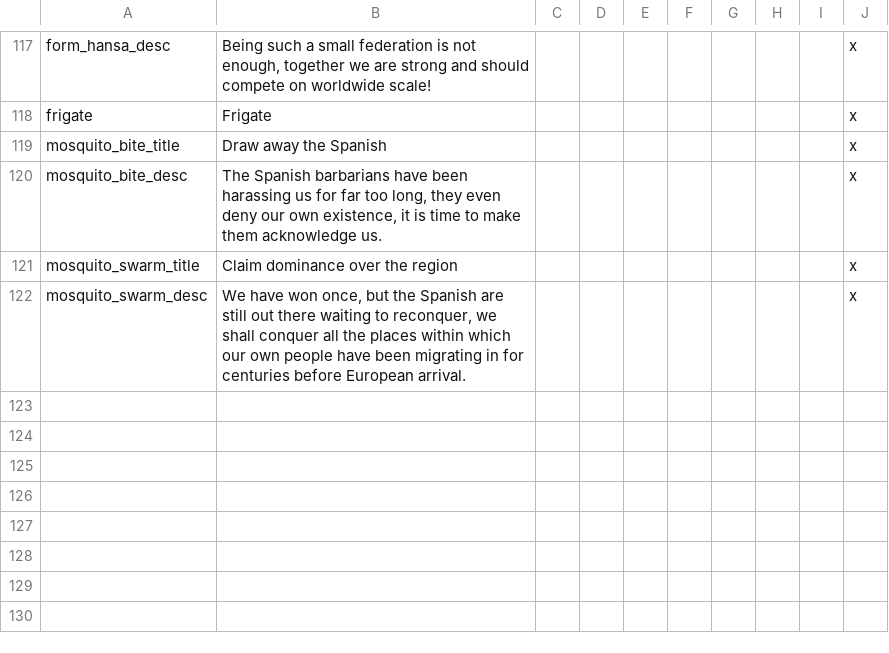
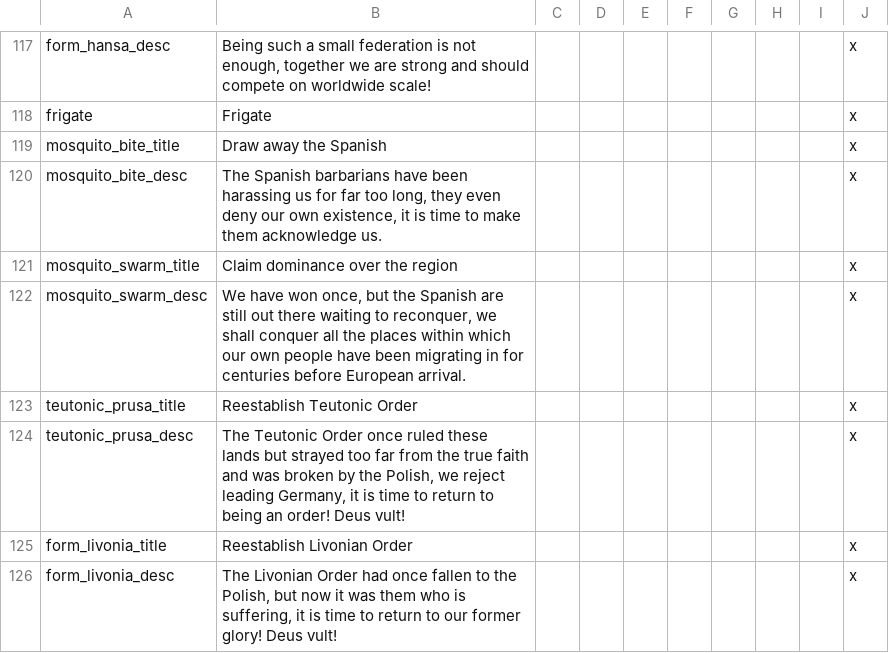
Before and after one commit to AoE-guys/AoE-SP-VERSION-DISCONTINUED-, a CSV file: AOE/localisation/choxflans_economy_etc.csv, drawn as a sheet; only a part is shown, gaps mark what is left out.

Commit message:
TEUTONIC AND LIVONIAN ORDERS
ducal prussia and courland can FUCKING BECOME CRUSADER STATES IF FREE and not sphered by non-catholics
polish buff to a decision regarding forming ducal prussia
localisation fix

```diff
--- a/AOE/localisation/choxflans_economy_etc.csv
+++ b/AOE/localisation/choxflans_economy_etc.csv
@@ -122 +122,5 @@ mosquito_swarm_title;Claim dominance over the region;;;;;;;;x
 mosquito_swarm_desc;We have won once, but the Spanish are still out there waiting to reconquer, we shall conquer all the places within which our own people have been migrating in for centuries before European arrival.;;;;;;;;x
+teutonic_prusa_title;Reestablish Teutonic Order;;;;;;;;x
+teutonic_prusa_desc;The Teutonic Order once ruled these lands but strayed too far from the true faith and was broken by the Polish, we reject leading Germany, it is time to return to being an order! Deus vult!;;;;;;;;x
+form_livonia_title;Reestablish Livonian Order;;;;;;;;x
+form_livonia_desc;The Livonian Order had once fallen to the Polish, but now it was them who is suffering, it is time to return to our former glory! Deus vult!;;;;;;;;x
```
Also changed, not shown: AOE/localisation/00_HPM_countries.csv, AOE/localisation/FlavoursModNewCountries.csv, 3 other files.
